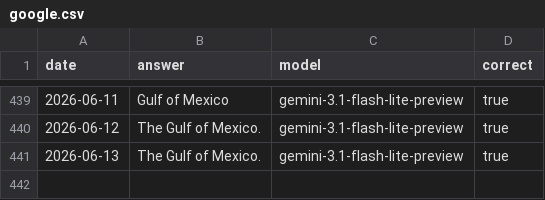
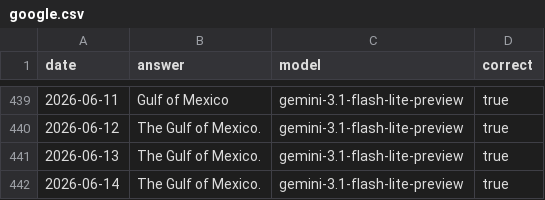
Before and after one commit to juampi92/daily-ai-gulf-of-mexico, a CSV file: public/data/google.csv, drawn as a sheet; only a part is shown, gaps mark what is left out; the diff names each change by its address in the sheet, - before the commit and + after, or states it on an @@ line.

```diff
--- a/public/data/google.csv
+++ b/public/data/google.csv
+row 442: 2026-06-14 | The Gulf of Mexico. | gemini-3.1-flash-lite-preview | true
```
Also changed, not shown: public/data/anthropic.csv, public/data/openai.csv, 1 other file.
